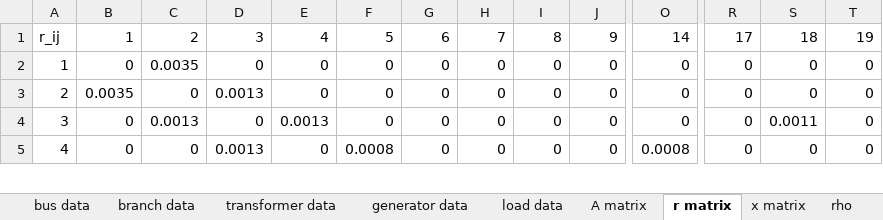
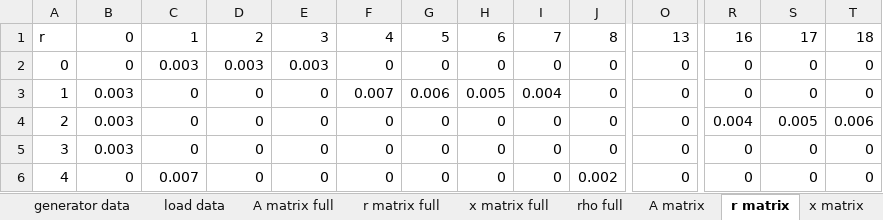
Before and after one commit to carlacupcake/CE295-OPF, an Excel workbook: IEEE 39 Test Bus Data/IEEE_39_bus_data.xlsx, sheet r matrix, drawn as a sheet; only a part is shown, gaps mark what is left out; values as stored, in another font and other column widths than the file's, no borders; conditional formats not drawn; removed rows and columns are numbered as before the commit, all else as after; rows hold the shown columns only; the diff covers the shown part only; the diff names each change by its address in the sheet, - before the commit and + after, or states it on an @@ line.

```diff
--- a/IEEE 39 Test Bus Data/IEEE_39_bus_data.xlsx (sheet r matrix)
+++ b/IEEE 39 Test Bus Data/IEEE_39_bus_data.xlsx (sheet r matrix)
+sheet tab: A matrix full
+sheet tab: r matrix full
+sheet tab: x matrix full
+sheet tab: rho full
-row 1: r_ij | 1 | 2 | 3 | 4 | 5 | 6 | 7 | 8 | 9 | 14 | 17 | 18 | 19
+row 1: r | 0 | 1 | 2 | 3 | 4 | 5 | 6 | 7 | 8 | 13 | 16 | 17 | 18
+row 2: 0 | 0 | 0.003 | 0.003 | 0.003 | 0 | 0 | 0 | 0 | 0 | 0 | 0 | 0 | 0
-B3: 0
+B3: 0.003
-C3: 0.0035
+C3: 0
-F3: 0
+F3: 0.007
-G3: 0
+G3: 0.006
-H3: 0
+H3: 0.005
-I3: 0
+I3: 0.004
-B4: 0.0035
+B4: 0.003
-D4: 0.0013
+D4: 0
-R4: 0
+R4: 0.004
-S4: 0
+S4: 0.005
-T4: 0
+T4: 0.006
-B5: 0
+B5: 0.003
-C5: 0.0013
+C5: 0
-E5: 0.0013
+E5: 0
-S5: 0.0011
+S5: 0
-C6: 0
+C6: 0.007
-D6: 0.0013
+D6: 0
-F6: 0.0008
+F6: 0
-J6: 0
+J6: 0.002
-O6: 0.0008
+O6: 0
```
Also changed, not shown: 1 removed row and 186 edited cells elsewhere in this sheet, sheet x matrix, sheet A matrix, sheet rho, 3 other files.
